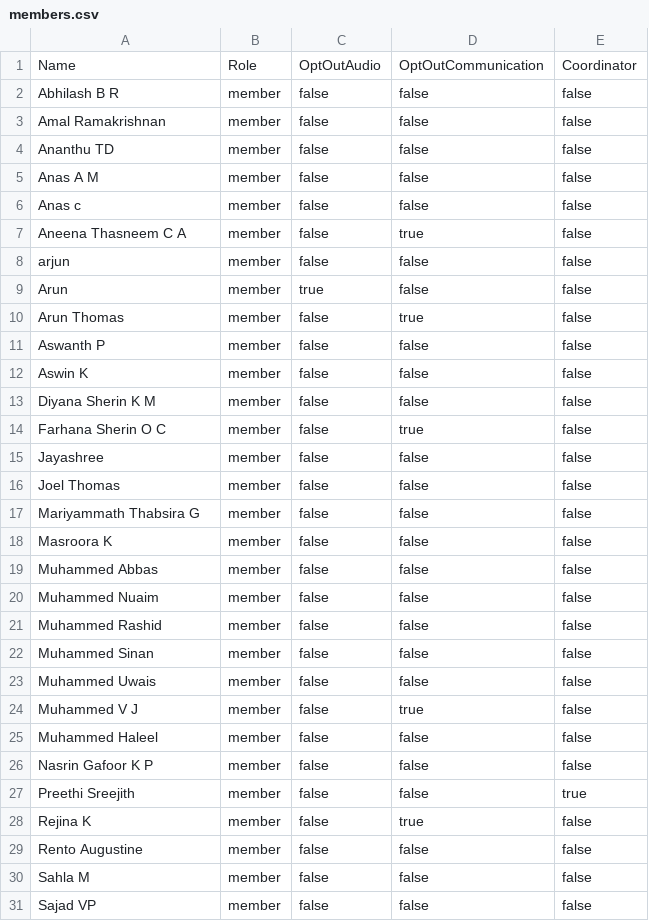
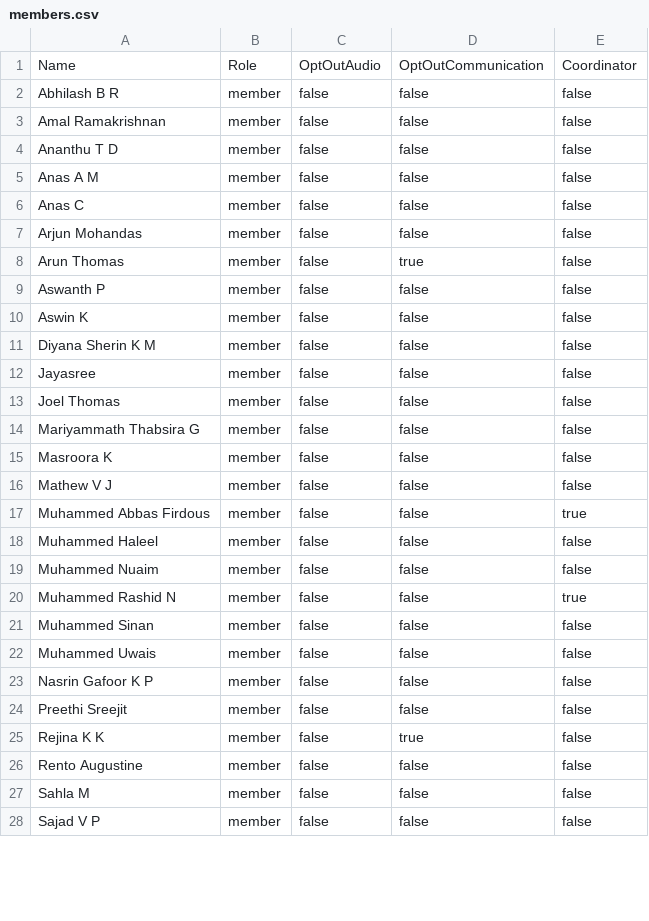
Before and after one commit to AnanthuTD/communication-session-report-generator, a CSV file: public/members.csv, drawn as a sheet; only a part is shown; the diff covers the shown part only.

Commit message:
Update members.csv

```diff
--- a/public/members.csv
+++ b/public/members.csv
@@ -3,8 +3,6 @@ Abhilash B R,member,false,false,false
 Amal Ramakrishnan,member,false,false,false
-Ananthu TD,member,false,false,false
+Ananthu T D,member,false,false,false
 Anas A M,member,false,false,false
-Anas c,member,false,false,false
-Aneena Thasneem C A,member,false,true,false
-arjun,member,false,false,false
-Arun,member,true,false,false
+Anas C,member,false,false,false
+Arjun Mohandas,member,false,false,false
 Arun Thomas,member,false,true,false
@@ -13,4 +11,3 @@ Aswin K,member,false,false,false
 Diyana Sherin K M,member,false,false,false
-Farhana Sherin O C,member,false,true,false
-Jayashree,member,false,false,false
+Jayasree,member,false,false,false
 Joel Thomas,member,false,false,false
@@ -18,14 +15,14 @@ Mariyammath Thabsira G,member,false,false,false
 Masroora K,member,false,false,false
-Muhammed Abbas,member,false,false,false
+Mathew V J,member,false,false,false
+Muhammed Abbas Firdous,member,false,false,true
+Muhammed Haleel,member,false,false,false
 Muhammed Nuaim,member,false,false,false
-Muhammed Rashid,member,false,false,false
+Muhammed Rashid N,member,false,false,true
 Muhammed Sinan,member,false,false,false
 Muhammed Uwais,member,false,false,false
-Muhammed V J,member,false,true,false
-Muhammed Haleel,member,false,false,false
 Nasrin Gafoor K P,member,false,false,false
-Preethi Sreejith,member,false,false,true
-Rejina K,member,false,true,false
+Preethi Sreejit,member,false,false,false
+Rejina K K,member,false,true,false
 Rento Augustine,member,false,false,false
 Sahla M,member,false,false,false
-Sajad VP,member,false,false,false
+Sajad V P,member,false,false,false
```
Also changed, not shown: 3 removed rows and 4 edited cells elsewhere in this file.
